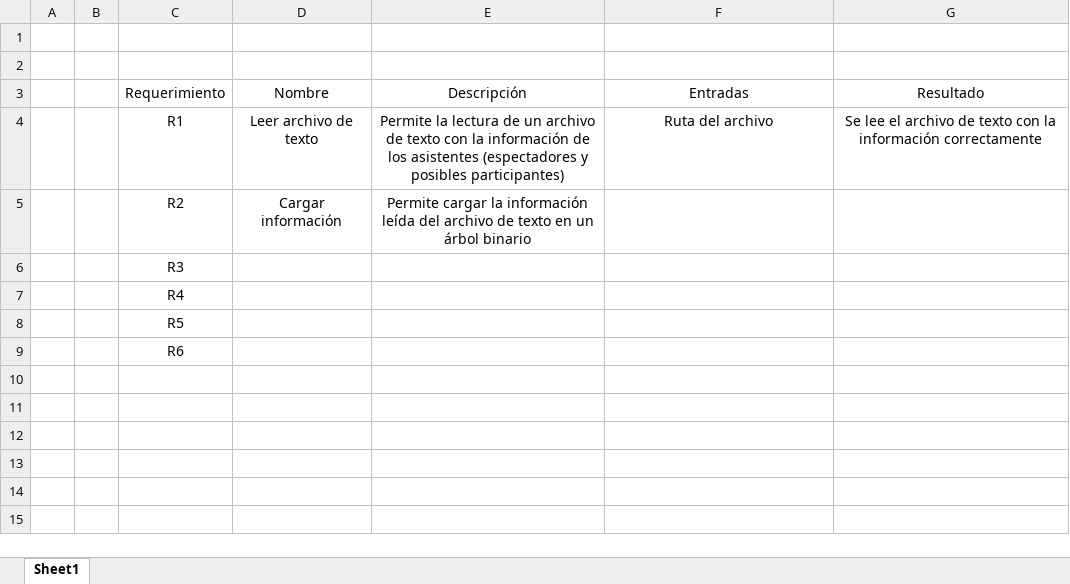
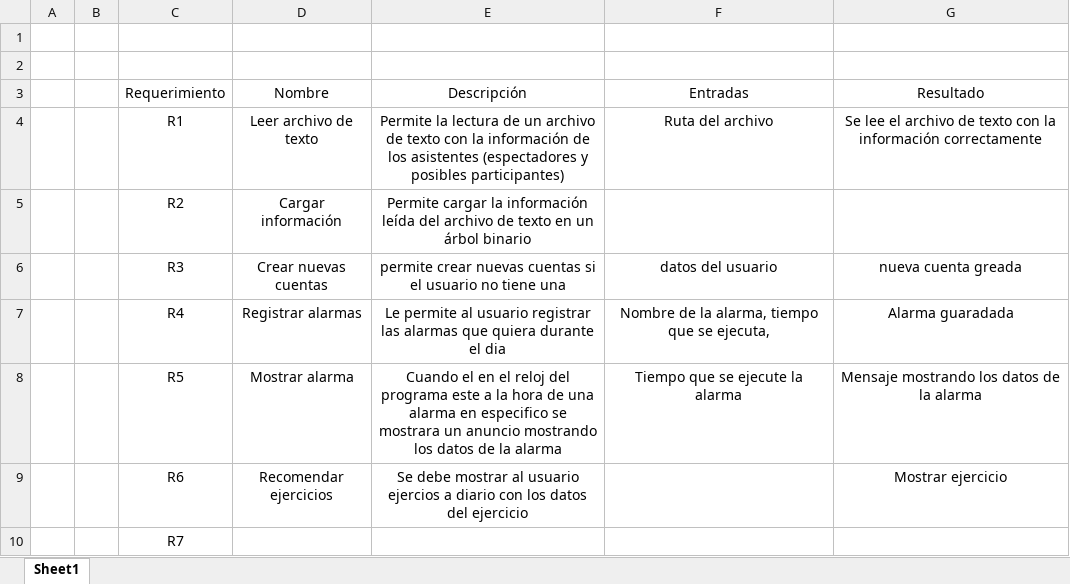
Before and after one commit to MateoL7/u-life, an Excel workbook: docs/Requerimientos y trazabilidad.xlsx, sheet Sheet1, drawn as a sheet; values as stored, in another font and other column widths than the file's, no borders; the diff names each change by its address in the sheet, - before the commit and + after, or states it on an @@ line.

Commit message:
se agrego los metodos para serealiar al igual que metodos para crear cuentas

```diff
--- a/docs/Requerimientos y trazabilidad.xlsx (sheet Sheet1)
+++ b/docs/Requerimientos y trazabilidad.xlsx (sheet Sheet1)
-D6: (empty)
+D6: Crear nuevas cuentas
-E6: (empty)
+E6: permite crear nuevas cuentas si el usuario no tiene una
-F6: (empty)
+F6: datos del usuario
-G6: (empty)
+G6: nueva cuenta greada
-D7: (empty)
+D7: Registrar alarmas
-E7: (empty)
+E7: Le permite al usuario registrar las alarmas que quiera durante el dia
-F7: (empty)
+F7: Nombre de la alarma, tiempo que se ejecuta,
-G7: (empty)
+G7: Alarma guaradada
-D8: (empty)
+D8: Mostrar alarma
-E8: (empty)
+E8: Cuando el en el reloj del programa este a la hora de una alarma en especifico se mostrara un anuncio mostrando los datos de la alarma
-F8: (empty)
+F8: Tiempo que se ejecute la alarma
-G8: (empty)
+G8: Mensaje mostrando los datos de la alarma
-D9: (empty)
+D9: Recomendar ejercicios
-E9: (empty)
+E9: Se debe mostrar al usuario ejercios a diario con los datos del ejercicio
-G9: (empty)
+G9: Mostrar ejercicio
+row 10:  |  | R7
```
Also changed, not shown: 3 other files.
